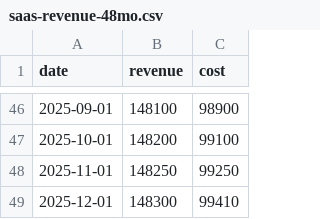
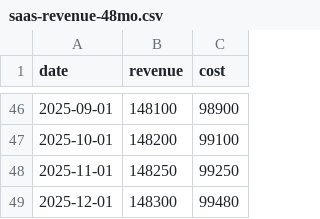
Before and after one commit to samueldesalegn/decisioniq, a CSV file: datasets/saas-revenue-48mo.csv, drawn as a sheet; only a part is shown, gaps mark what is left out.

```diff
--- a/datasets/saas-revenue-48mo.csv
+++ b/datasets/saas-revenue-48mo.csv
@@ -48,2 +48,2 @@ date,revenue,cost
 2025-11-01,148250,99250
-2025-12-01,148300,99410
+2025-12-01,148300,99480
```
Also changed, not shown: 7 other files.
